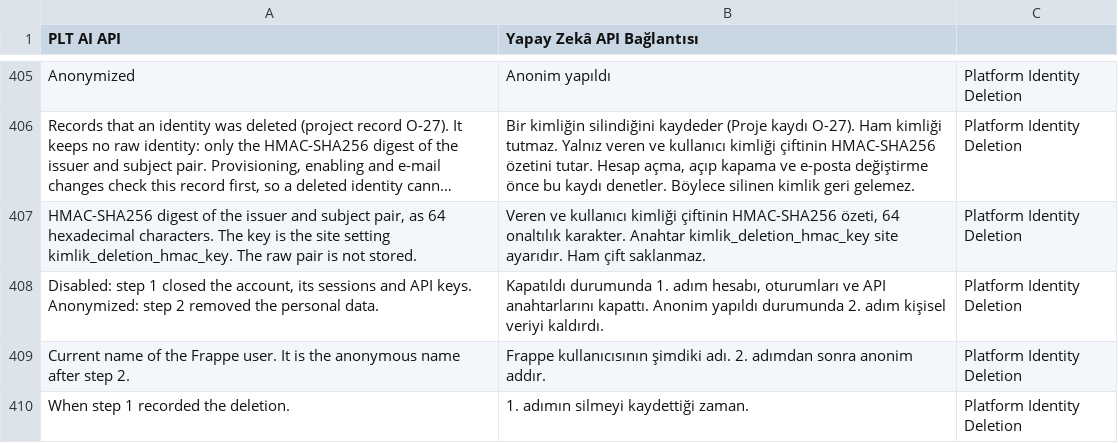
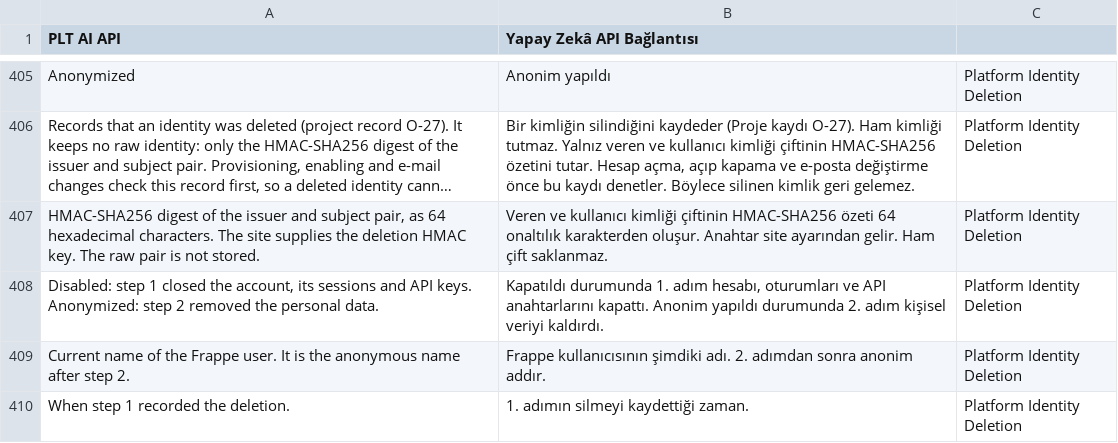
Before and after one commit to metafrappe/backend, a CSV file: apps/platform_core/platform_core/translations/tr.csv, drawn as a sheet; only a part is shown, gaps mark what is left out; long unchanged cells end in …; the diff names each change by its address in the sheet, - before the commit and + after, or states it on an @@ line.

Commit message:
Kimlik silme kaydının alan açıklamasını güncelle

```diff
--- a/apps/platform_core/platform_core/translations/tr.csv
+++ b/apps/platform_core/platform_core/translations/tr.csv
-A407 (PLT AI API): …characters. The key is the site setting kimlik_deletion_hmac_key. The raw…
+A407 (PLT AI API): …characters. The site supplies the deletion HMAC key. The raw…
-B407 (Yapay Zekâ API Bağlantısı): …çiftinin HMAC-SHA256 özeti, 64 onaltılık karakter. Anahtar kimlik_deletion_hmac_key site ayarıdır. Ham çift…
+B407 (Yapay Zekâ API Bağlantısı): …çiftinin HMAC-SHA256 özeti 64 onaltılık karakterden oluşur. Anahtar site ayarından gelir. Ham çift…
```
Also changed, not shown: 2 other files.
